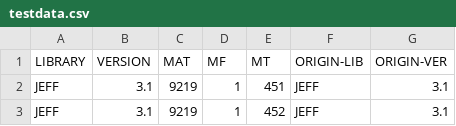
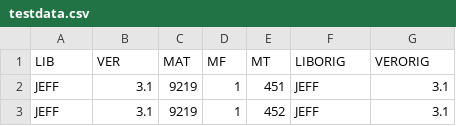
Before and after one commit to luca-fiorito-11/mapping, a CSV file: Rapp/csv/testdata.csv, drawn as a sheet; only a part is shown.

```diff
--- a/Rapp/csv/testdata.csv
+++ b/Rapp/csv/testdata.csv
@@ -1,2 +1,2 @@
-LIBRARY,VERSION,MAT,MF,MT,ORIGIN-LIB,ORIGIN-VER
+LIB,VER,MAT,MF,MT, LIBORIG, VERORIG
 JEFF,3.1,9219,1,451,JEFF,3.1
```
Also changed, not shown: 3 other files.
